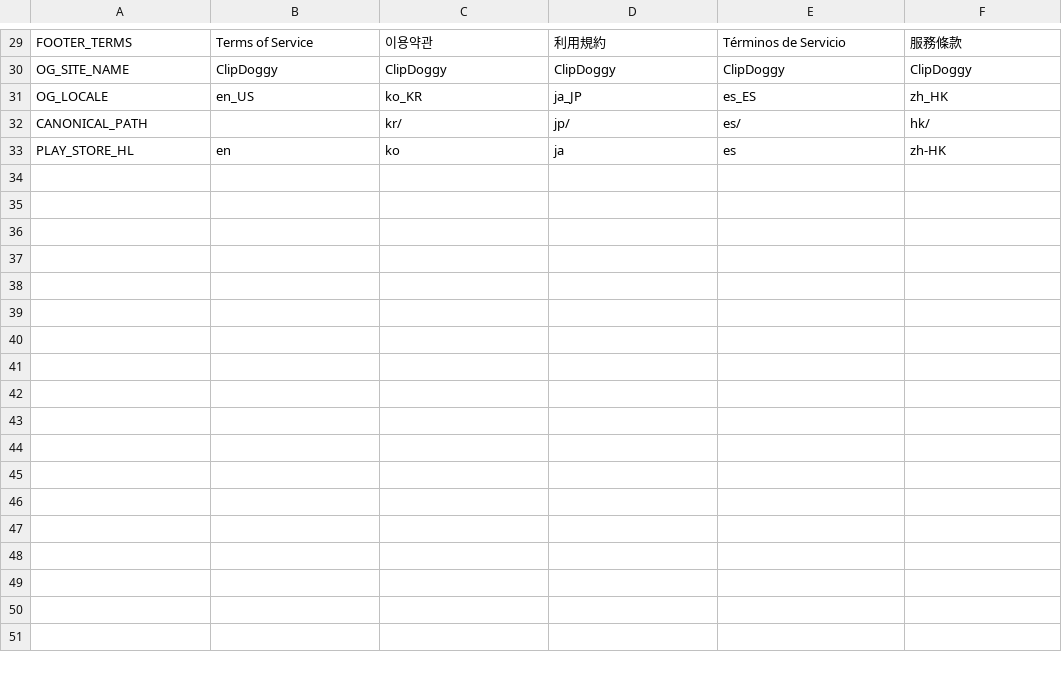
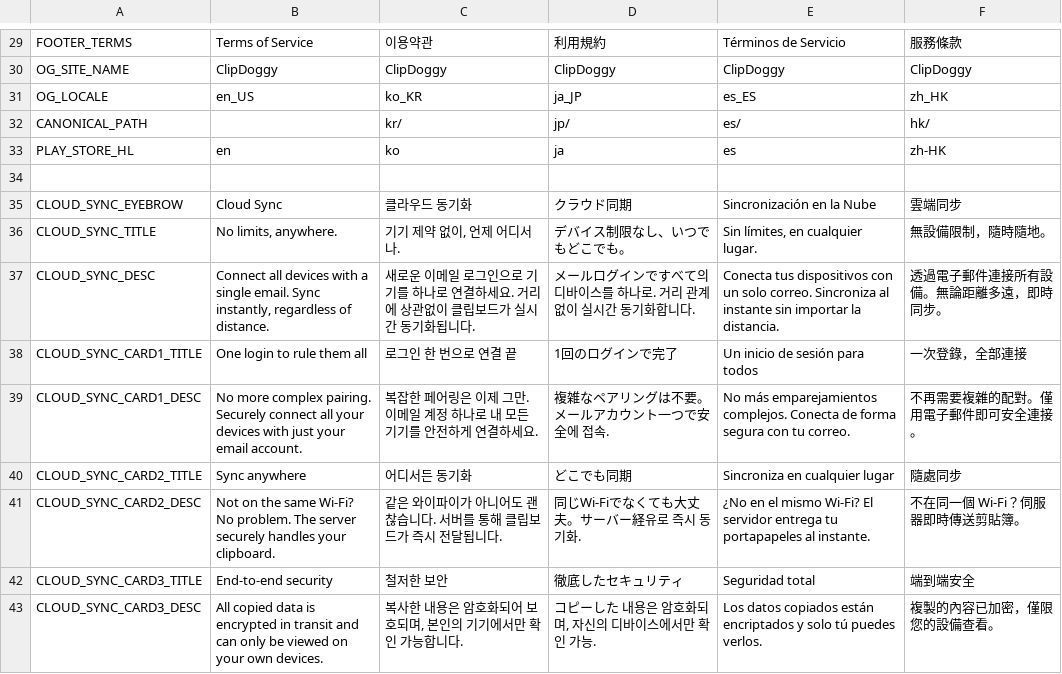
Before and after one commit to Self-made-Orange/ClipDoggy-Landing, a CSV file: docs/_i18n/translations.csv, drawn as a sheet; only a part is shown, gaps mark what is left out; the diff names each change by its address in the sheet, - before the commit and + after, or states it on an @@ line.

Commit message:
feat(prototype): finalize prototype with real translations and correct image paths

```diff
--- a/docs/_i18n/translations.csv
+++ b/docs/_i18n/translations.csv
+row 34: (empty)
+row 35: CLOUD_SYNC_EYEBROW | Cloud Sync | 클라우드 동기화 | クラウド同期 | Sincronización en la Nube | 雲端同步
+row 36: CLOUD_SYNC_TITLE | No limits, anywhere. | 기기 제약 없이, 언제 어디서나. | デバイス制限なし、いつでもどこでも。 | Sin límites, en cualquier lugar. | 無設備限制，隨時隨地。
+row 37: CLOUD_SYNC_DESC | Connect all devices with a single email. Sync instantly, regardless of distance. | 새로운 이메일 로그인으로 기기를 하나로 연결하세요. 거리에 상관없이 클립보드가 실시간 동기화됩니다. | メールログインですべて의 디바이스를 하나로. 거리 관계없이 실시간 동기화합니다. | Conecta tus dispositivos con un solo correo. Sincroniza al instante sin importar la distancia. | 透過電子郵件連接所有設備。無論距離多遠，即時同步。
+row 38: CLOUD_SYNC_CARD1_TITLE | One login to rule them all | 로그인 한 번으로 연결 끝 | 1回のログインで完了 | Un inicio de sesión para todos | 一次登錄，全部連接
+row 39: CLOUD_SYNC_CARD1_DESC | No more complex pairing. Securely connect all your devices with just your email account. | 복잡한 페어링은 이제 그만. 이메일 계정 하나로 내 모든 기기를 안전하게 연결하세요. | 複雑なペアリングは不要。メールアカウント一つで安全에 접속. | No más emparejamientos complejos. Conecta de forma segura con tu correo. | 不再需要複雜的配對。僅用電子郵件即可安全連接。
+row 40: CLOUD_SYNC_CARD2_TITLE | Sync anywhere | 어디서든 동기화 | どこでも同期 | Sincroniza en cualquier lugar | 隨處同步
+row 41: CLOUD_SYNC_CARD2_DESC | Not on the same Wi-Fi? No problem. The server securely handles your clipboard. | 같은 와이파이가 아니어도 괜찮습니다. 서버를 통해 클립보드가 즉시 전달됩니다. | 同じWi-Fiでなくても大丈夫。サーバー経유로 즉시 동기화. | ¿No en el mismo Wi-Fi? El servidor entrega tu portapapeles al instante. | 不在同一個 Wi-Fi？伺服器即時傳送剪貼簿。
+row 42: CLOUD_SYNC_CARD3_TITLE | End-to-end security | 철저한 보안 | 徹底したセキュリティ | Seguridad total | 端到端安全
+row 43: CLOUD_SYNC_CARD3_DESC | All copied data is encrypted in transit and can only be viewed on your own devices. | 복사한 내용은 암호화되어 보호되며, 본인의 기기에서만 확인 가능합니다. | コピーした 내용은 암호화되며, 자신의 디바이스에서만 확인 가능. | Los datos copiados están encriptados y solo tú puedes verlos. | 複製的內容已加密，僅限您的設備查看。
```
Also changed, not shown: 1 other file.
